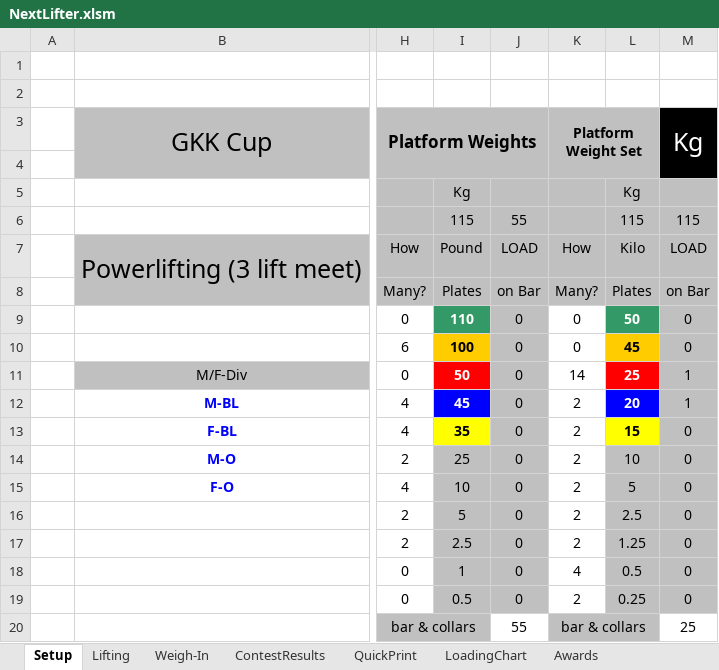
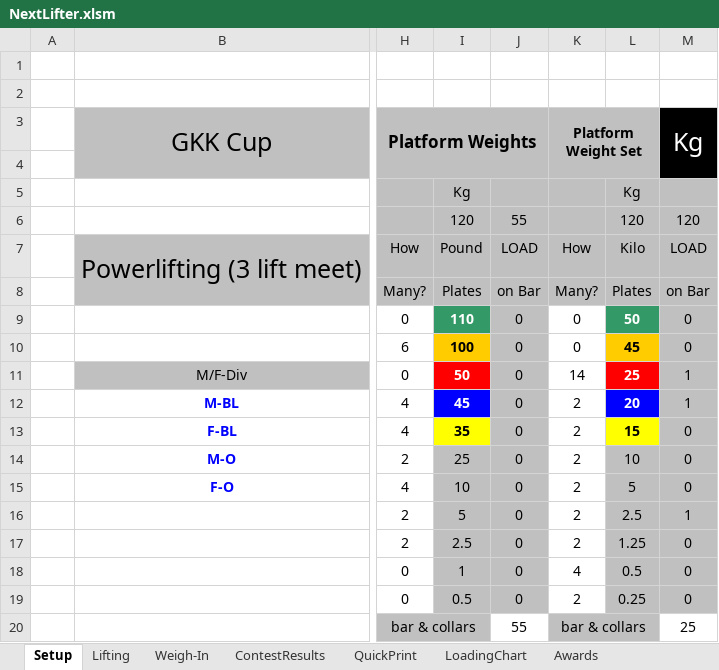
Before and after one commit to TianfuYun/NextLifter, an Excel workbook: NextLifter.xlsm, sheet Setup, drawn as a sheet; only a part is shown, gaps mark what is left out; values as stored, in another font and other column widths than the file's, no borders; charts and pictures and conditional formats not drawn; the diff names each change by its address in the sheet, - before the commit and + after, or states it on an @@ line.

```diff
--- a/NextLifter.xlsm (sheet Setup)
+++ b/NextLifter.xlsm (sheet Setup)
-I6: 115
+I6: 120
-L6: 115
+L6: 120
-M6 (Kg): 115
+M6 (Kg): 120
-M16 (Kg): 0
+M16 (Kg): 1
```
Also changed, not shown: sheet Lifting, sheet QuickPrint, hidden cells, charts or pictures.
